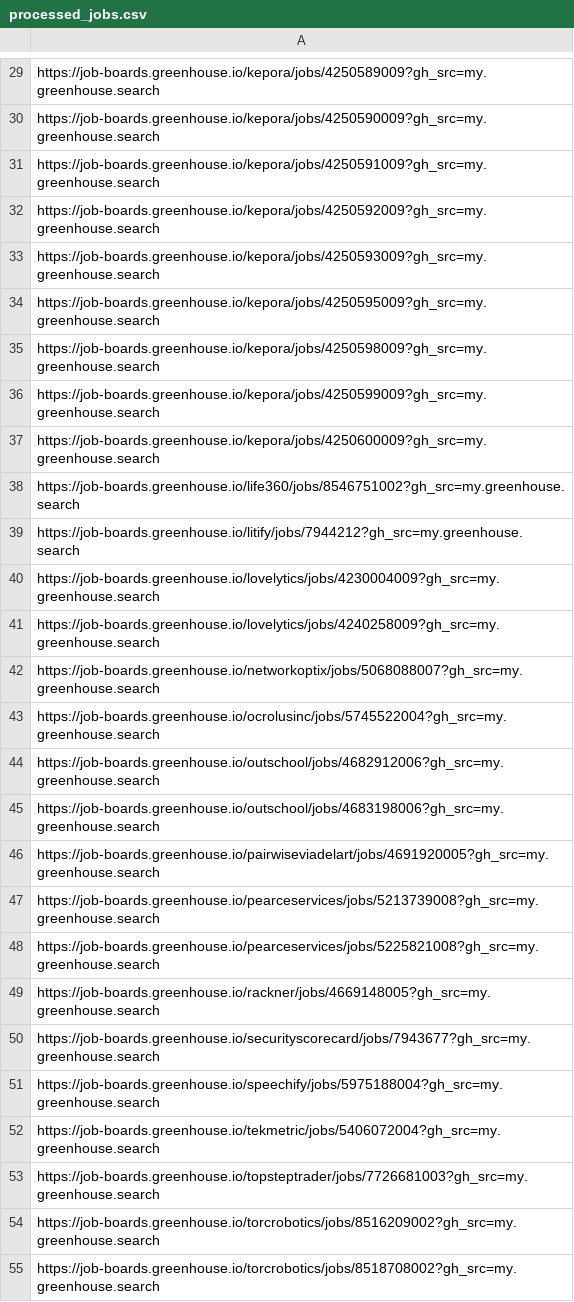
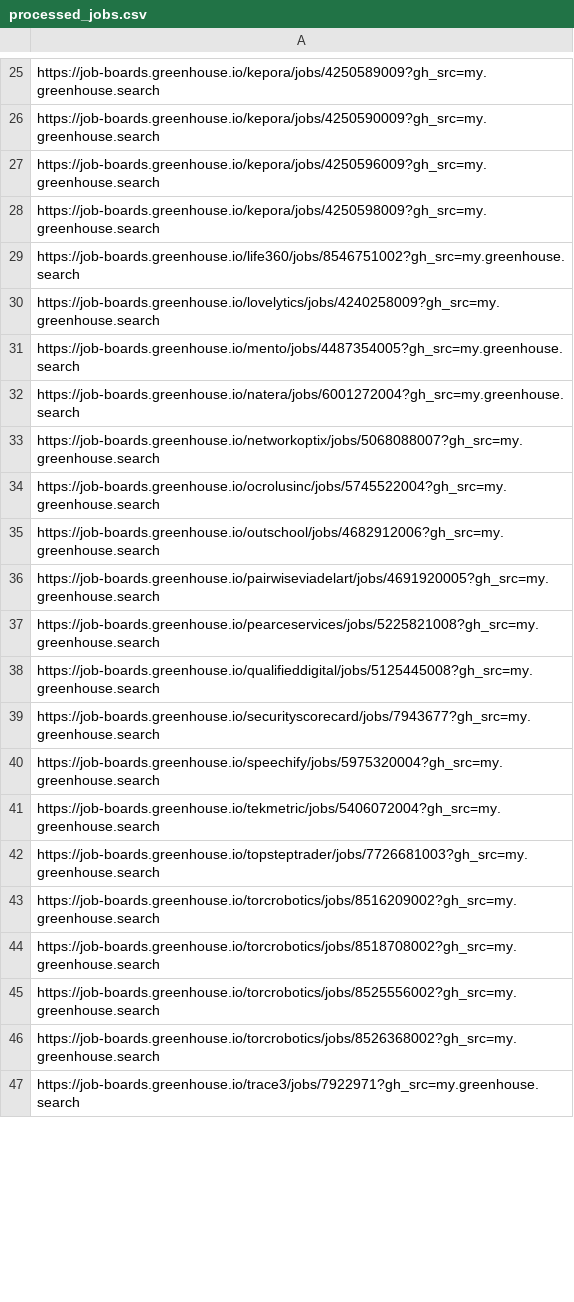
Before and after one commit to mang0dango/Jobsearch, a CSV file: data/processed_jobs.csv, drawn as a sheet; only a part is shown, gaps mark what is left out; the shorter side is filled out with more unchanged rows; the diff covers the shown part only.

```diff
--- a/data/processed_jobs.csv
+++ b/data/processed_jobs.csv
@@ -30,13 +26,8 @@ https://job-boards.greenhouse.io/kepora/jobs/4250589009?gh_src=my.greenhouse.sea
 https://job-boards.greenhouse.io/kepora/jobs/4250590009?gh_src=my.greenhouse.search
-https://job-boards.greenhouse.io/kepora/jobs/4250591009?gh_src=my.greenhouse.search
-https://job-boards.greenhouse.io/kepora/jobs/4250592009?gh_src=my.greenhouse.search
-https://job-boards.greenhouse.io/kepora/jobs/4250593009?gh_src=my.greenhouse.search
-https://job-boards.greenhouse.io/kepora/jobs/4250595009?gh_src=my.greenhouse.search
+https://job-boards.greenhouse.io/kepora/jobs/4250596009?gh_src=my.greenhouse.search
 https://job-boards.greenhouse.io/kepora/jobs/4250598009?gh_src=my.greenhouse.search
-https://job-boards.greenhouse.io/kepora/jobs/4250599009?gh_src=my.greenhouse.search
-https://job-boards.greenhouse.io/kepora/jobs/4250600009?gh_src=my.greenhouse.search
 https://job-boards.greenhouse.io/life360/jobs/8546751002?gh_src=my.greenhouse.search
-https://job-boards.greenhouse.io/litify/jobs/7944212?gh_src=my.greenhouse.search
-https://job-boards.greenhouse.io/lovelytics/jobs/4230004009?gh_src=my.greenhouse.search
 https://job-boards.greenhouse.io/lovelytics/jobs/4240258009?gh_src=my.greenhouse.search
+https://job-boards.greenhouse.io/mento/jobs/4487354005?gh_src=my.greenhouse.search
+https://job-boards.greenhouse.io/natera/jobs/6001272004?gh_src=my.greenhouse.search
 https://job-boards.greenhouse.io/networkoptix/jobs/5068088007?gh_src=my.greenhouse.search
@@ -44,9 +35,7 @@ https://job-boards.greenhouse.io/ocrolusinc/jobs/5745522004?gh_src=my.greenhouse
 https://job-boards.greenhouse.io/outschool/jobs/4682912006?gh_src=my.greenhouse.search
-https://job-boards.greenhouse.io/outschool/jobs/4683198006?gh_src=my.greenhouse.search
 https://job-boards.greenhouse.io/pairwiseviadelart/jobs/4691920005?gh_src=my.greenhouse.search
-https://job-boards.greenhouse.io/pearceservices/jobs/5213739008?gh_src=my.greenhouse.search
 https://job-boards.greenhouse.io/pearceservices/jobs/5225821008?gh_src=my.greenhouse.search
-https://job-boards.greenhouse.io/rackner/jobs/4669148005?gh_src=my.greenhouse.search
+https://job-boards.greenhouse.io/qualifieddigital/jobs/5125445008?gh_src=my.greenhouse.search
 https://job-boards.greenhouse.io/securityscorecard/jobs/7943677?gh_src=my.greenhouse.search
-https://job-boards.greenhouse.io/speechify/jobs/5975188004?gh_src=my.greenhouse.search
+https://job-boards.greenhouse.io/speechify/jobs/5975320004?gh_src=my.greenhouse.search
 https://job-boards.greenhouse.io/tekmetric/jobs/5406072004?gh_src=my.greenhouse.search
```
Also changed, not shown: 2 added rows, 46 removed rows, 1 moved row and 8 edited cells elsewhere in this file, data/approved_jobs.csv, data/rejected_jobs.csv, 6 other files.
